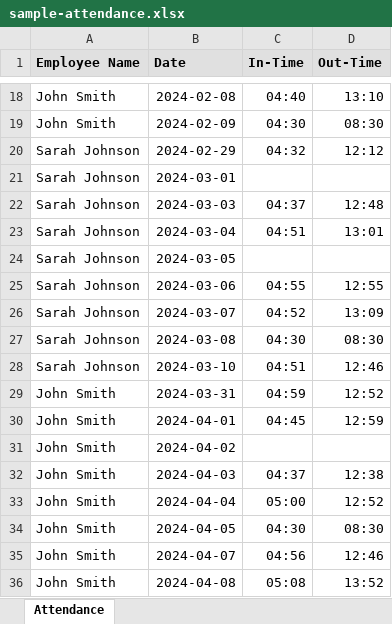
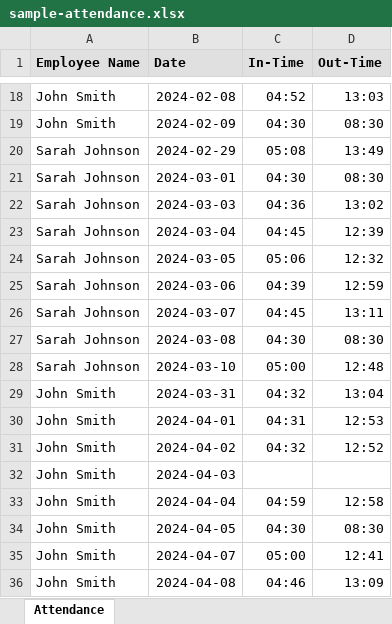
Before and after one commit to sensaishammi/workforce-insights-dashboard, an Excel workbook: public/sample-attendance.xlsx, sheet Attendance, drawn as a sheet; only a part is shown, gaps mark what is left out; values as stored, in another font and other column widths than the file's, no borders; the diff covers the shown part only; the diff names each change by its address in the sheet, - before the commit and + after, or states it on an @@ line.

```diff
--- a/public/sample-attendance.xlsx (sheet Attendance)
+++ b/public/sample-attendance.xlsx (sheet Attendance)
-C18 (In-Time): 04:40
+C18 (In-Time): 04:52
-D18 (Out-Time): 13:10
+D18 (Out-Time): 13:03
-C20 (In-Time): 04:32
+C20 (In-Time): 05:08
-D20 (Out-Time): 12:12
+D20 (Out-Time): 13:49
-C21 (In-Time): (empty)
+C21 (In-Time): 04:30
-D21 (Out-Time): (empty)
+D21 (Out-Time): 08:30
-C22 (In-Time): 04:37
+C22 (In-Time): 04:36
-D22 (Out-Time): 12:48
+D22 (Out-Time): 13:02
-C23 (In-Time): 04:51
+C23 (In-Time): 04:45
-D23 (Out-Time): 13:01
+D23 (Out-Time): 12:39
-C24 (In-Time): (empty)
+C24 (In-Time): 05:06
-D24 (Out-Time): (empty)
+D24 (Out-Time): 12:32
-C25 (In-Time): 04:55
+C25 (In-Time): 04:39
-D25 (Out-Time): 12:55
+D25 (Out-Time): 12:59
-C26 (In-Time): 04:52
+C26 (In-Time): 04:45
-D26 (Out-Time): 13:09
+D26 (Out-Time): 13:11
-C28 (In-Time): 04:51
+C28 (In-Time): 05:00
-D28 (Out-Time): 12:46
+D28 (Out-Time): 12:48
-C29 (In-Time): 04:59
+C29 (In-Time): 04:32
-D29 (Out-Time): 12:52
+D29 (Out-Time): 13:04
-C30 (In-Time): 04:45
+C30 (In-Time): 04:31
-D30 (Out-Time): 12:59
+D30 (Out-Time): 12:53
-C31 (In-Time): (empty)
+C31 (In-Time): 04:32
-D31 (Out-Time): (empty)
+D31 (Out-Time): 12:52
-C32 (In-Time): 04:37
+C32 (In-Time): (empty)
-D32 (Out-Time): 12:38
+D32 (Out-Time): (empty)
-C33 (In-Time): 05:00
+C33 (In-Time): 04:59
-D33 (Out-Time): 12:52
+D33 (Out-Time): 12:58
-C35 (In-Time): 04:56
+C35 (In-Time): 05:00
-D35 (Out-Time): 12:46
+D35 (Out-Time): 12:41
-C36 (In-Time): 05:08
+C36 (In-Time): 04:46
-D36 (Out-Time): 13:52
+D36 (Out-Time): 13:09
```
Also changed, not shown: 148 edited cells elsewhere in this sheet.
